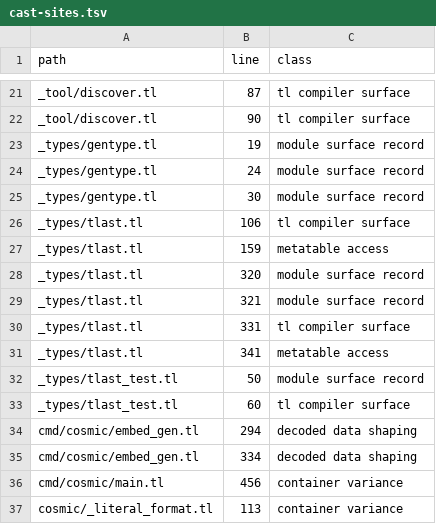
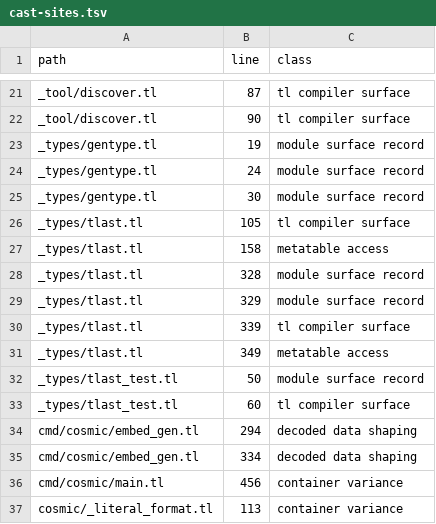
Before and after one commit to cosmic-lua/cosmic, a TSV file: docs/design/cast-sites.tsv, drawn as a sheet; only a part is shown, gaps mark what is left out.

```diff
--- a/docs/design/cast-sites.tsv
+++ b/docs/design/cast-sites.tsv
@@ -25,8 +25,8 @@ _types/gentype.tl	24	module surface record
 _types/gentype.tl	30	module surface record
-_types/tlast.tl	106	tl compiler surface
-_types/tlast.tl	159	metatable access
-_types/tlast.tl	320	module surface record
-_types/tlast.tl	321	module surface record
-_types/tlast.tl	331	tl compiler surface
-_types/tlast.tl	341	metatable access
+_types/tlast.tl	105	tl compiler surface
+_types/tlast.tl	158	metatable access
+_types/tlast.tl	328	module surface record
+_types/tlast.tl	329	module surface record
+_types/tlast.tl	339	tl compiler surface
+_types/tlast.tl	349	metatable access
 _types/tlast_test.tl	50	module surface record
```
Also changed, not shown: 1 other file.
